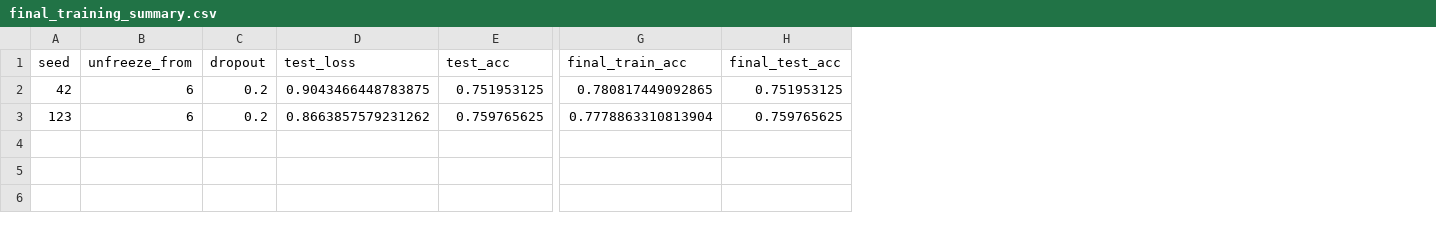
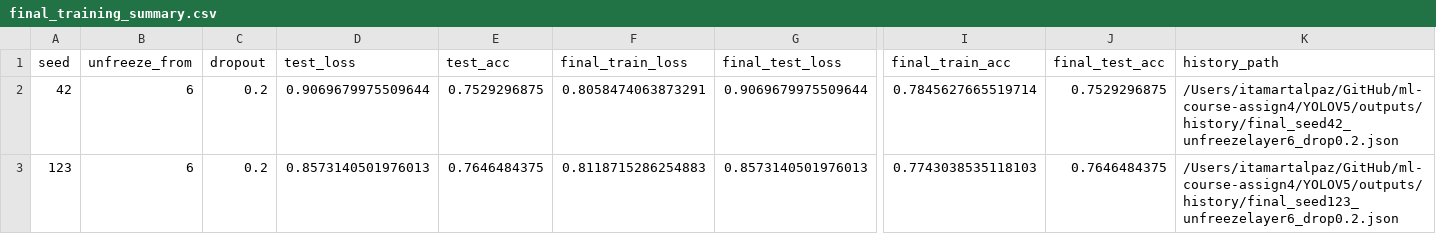
Before and after one commit to talpazi/ml-course-assign4, a CSV file: YOLOV5/outputs/results/final_training_summary.csv, drawn as a sheet; only a part is shown, gaps mark what is left out; addresses are those after the commit; the diff names each change by its address in the sheet, - before the commit and + after, or states it on an @@ line.

Commit message:
YOLOV5 figures

```diff
--- a/YOLOV5/outputs/results/final_training_summary.csv
+++ b/YOLOV5/outputs/results/final_training_summary.csv
+column F (final_train_loss), rows 2-3: 0.8058474063873291 | 0.8118715286254883
+column G (final_test_loss), rows 2-3: 0.9069679975509644 | 0.8573140501976013
+column K (history_path), rows 2-3: /Users/itamartalpaz/GitHub/ml-course-assign4/YOLOV5/outputs/history/final_seed42_unfreezelayer6_drop0.2.json | /Users/itamartalpaz/GitHub/ml-course-assign4/YOLOV5/outputs/history/final_seed123_unfreezelayer6_drop0.2.json
-D2 (test_loss): 0.9043466448783875
+D2 (test_loss): 0.9069679975509644
-E2 (test_acc): 0.751953125
+E2 (test_acc): 0.7529296875
-I2 (final_train_acc): 0.780817449092865
+I2 (final_train_acc): 0.7845627665519714
-J2 (final_test_acc): 0.751953125
+J2 (final_test_acc): 0.7529296875
-D3 (test_loss): 0.8663857579231262
+D3 (test_loss): 0.8573140501976013
-E3 (test_acc): 0.759765625
+E3 (test_acc): 0.7646484375
-I3 (final_train_acc): 0.7778863310813904
+I3 (final_train_acc): 0.7743038535118103
-J3 (final_test_acc): 0.759765625
+J3 (final_test_acc): 0.7646484375
```
Also changed, not shown: 11 other files.
